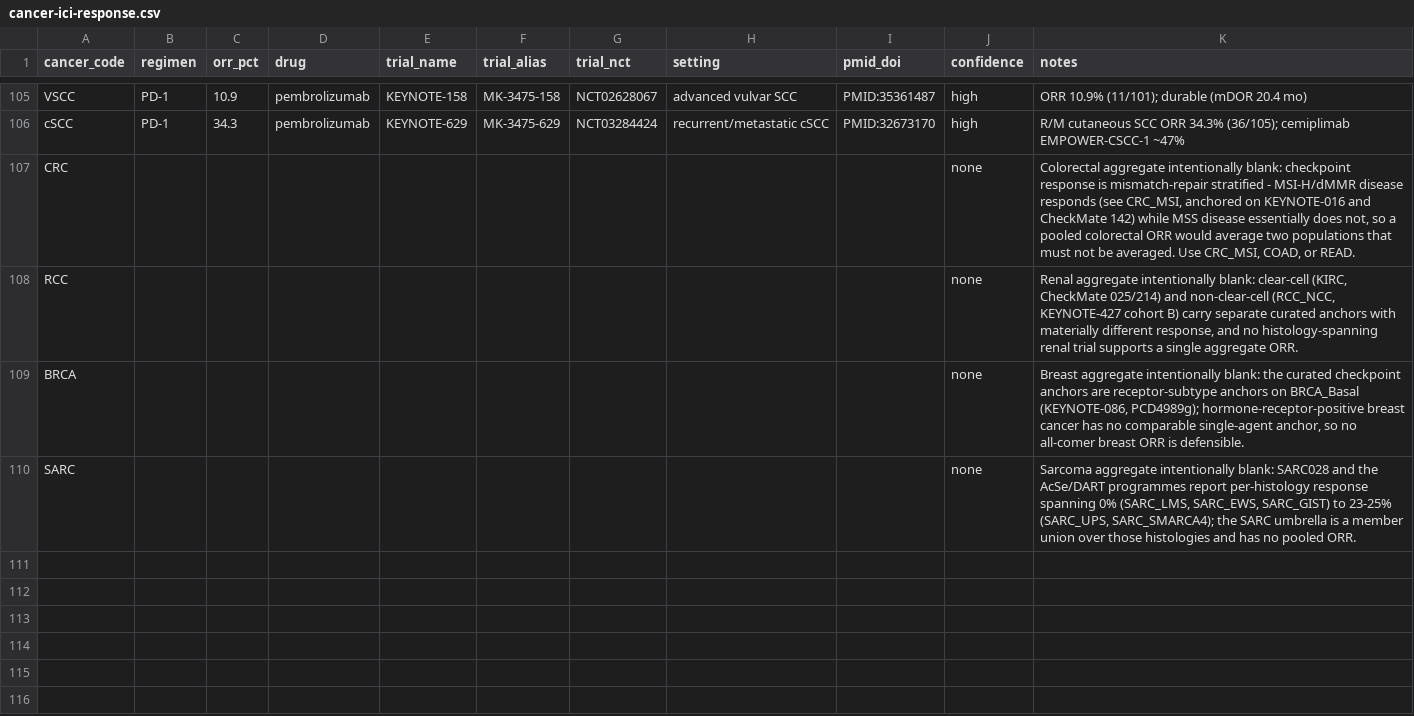
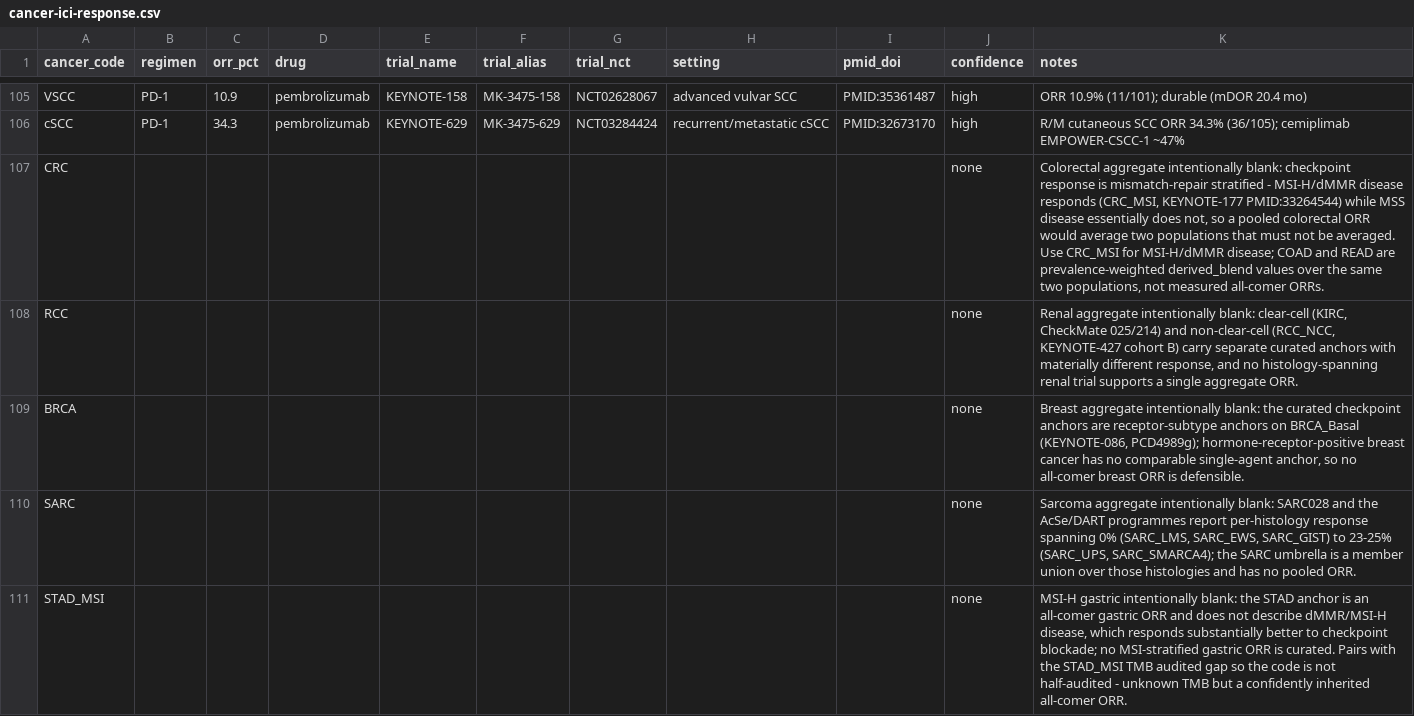
Before and after one commit to pirl-unc/cancerdata, a CSV file: oncoref/data/cancer-ici-response.csv, drawn as a sheet; only a part is shown, gaps mark what is left out; the diff names each change by its address in the sheet, - before the commit and + after, or states it on an @@ line.

```diff
--- a/oncoref/data/cancer-ici-response.csv
+++ b/oncoref/data/cancer-ici-response.csv
-K107 (notes): …disease responds (see CRC_MSI, anchored on KEYNOTE-016 and CheckMate 142) while MSS disease essentially does not, so a pooled colorectal ORR would average two populations that must not be averaged. Use CRC_MSI, COAD, or READ.
+K107 (notes): …disease responds (CRC_MSI, KEYNOTE-177 PMID:33264544) while MSS disease essentially does not, so a pooled colorectal ORR would average two populations that must not be averaged. Use CRC_MSI for MSI-H/dMMR disease; COAD and READ are prevalence-weighted derived_blend values over the same two populations, not measured all-comer ORRs.
+row 111: STAD_MSI |  |  |  |  |  |  |  |  | none | MSI-H gastric intentionally blank: the STAD anchor is an all-comer gastric ORR and does not describe dMMR/MSI-H disease, which responds substantially better to checkpoint blockade; no MSI-stratified gastric ORR is curated. Pairs with the STAD_MSI TMB audited gap so the code is not half-audited - unknown TMB but a confidently inherited all-comer ORR.
```
Also changed, not shown: 3 other files.
